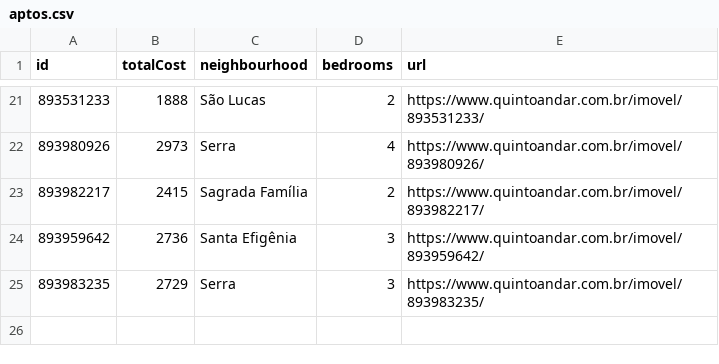
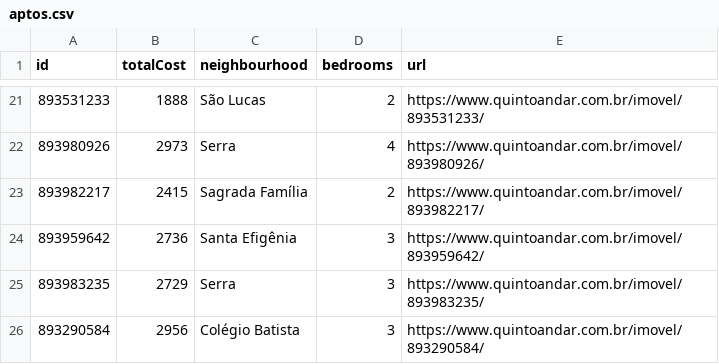
Before and after one commit to a-moreira/apto, a CSV file: data/aptos.csv, drawn as a sheet; only a part is shown, gaps mark what is left out; the diff names each change by its address in the sheet, - before the commit and + after, or states it on an @@ line.

```diff
--- a/data/aptos.csv
+++ b/data/aptos.csv
+row 26: 893290584 | 2956 | Colégio Batista | 3 | https://www.quintoandar.com.br/imovel/893290584/
```
